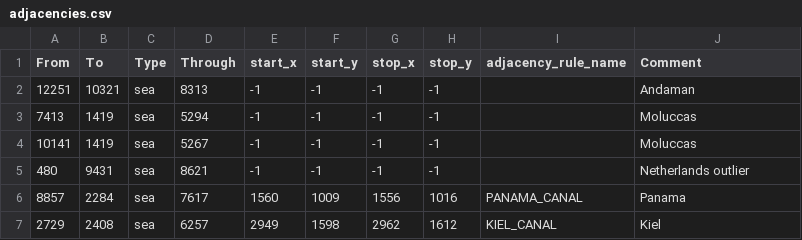
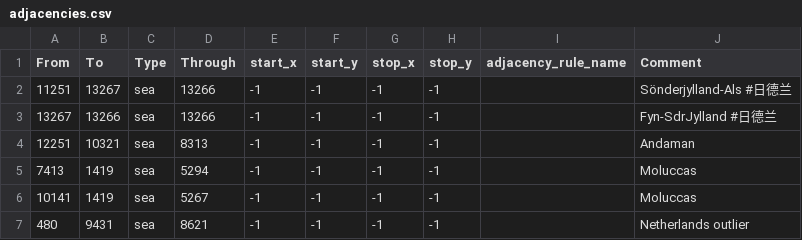
Before and after one commit to kasanakisara/AOR_beta, a CSV file: map/adjacencies.csv, drawn as a sheet; only a part is shown; the shorter side is filled out with more unchanged rows.

```diff
--- a/map/adjacencies.csv
+++ b/map/adjacencies.csv
@@ -1,2 +1,4 @@
 From;To;Type;Through;start_x;start_y;stop_x;stop_y;adjacency_rule_name;Comment
+11251;13267;sea;13266;-1;-1;-1;-1;;Sönderjylland-Als #日德兰
+13267;13266;sea;13266;-1;-1;-1;-1;;Fyn-SdrJylland #日德兰
 12251;10321;sea;8313;-1;-1;-1;-1;;Andaman
```
Also changed, not shown: 3 other files.
